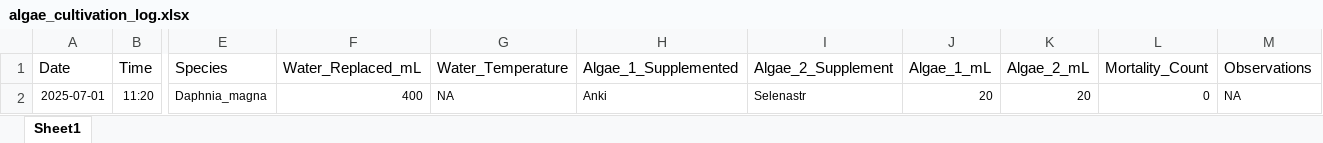
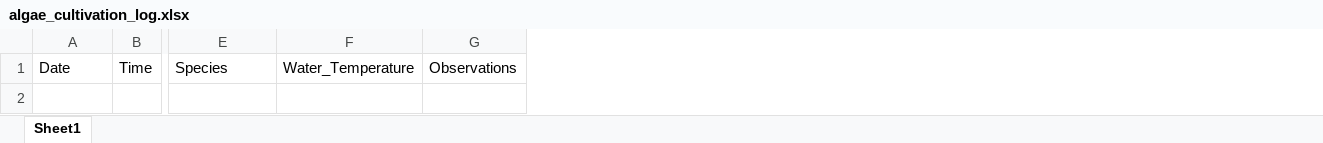
Before and after one commit to JGarza189/Tang-Lab-TAMUCC, an Excel workbook: Data/algae_cultivation_log.xlsx, sheet Sheet1, drawn as a sheet; only a part is shown, gaps mark what is left out; values as stored, in another font and other column widths than the file's, no borders; rows hold the shown columns only; the diff names each change by its address in the sheet, - before the commit and + after, or states it on an @@ line.

```diff
--- a/Data/algae_cultivation_log.xlsx (sheet Sheet1)
+++ b/Data/algae_cultivation_log.xlsx (sheet Sheet1)
-column F, row 1: Water_Replaced_mL
-column H, row 1: Algae_1_Supplemented
-column I, row 1: Algae_2_Supplement
-column J, row 1: Algae_1_mL
-column K, row 1: Algae_2_mL
-column L, row 1: Mortality_Count
-row 2: 2025-07-01 | 11:20 | Daphnia_magna | 400 | NA | Anki | Selenastr | 20 | 20 | 0 | NA
```
